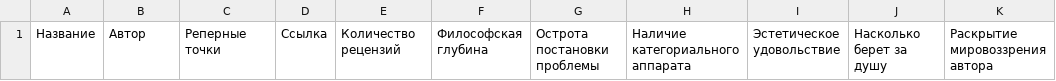
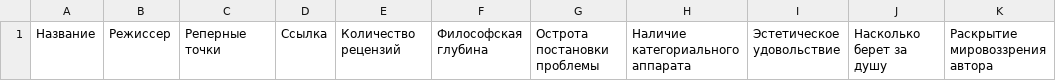
Before and after one commit to MrRobinGoood/PhylonemaBot, a CSV file: resources/Cinema/CinemaCards.csv, drawn as a sheet; only a part is shown; the diff names each change by its address in the sheet, - before the commit and + after, or states it on an @@ line.

Commit message:
Added get_card_from_csv method Changed __init__ and add_card_to_csv

```diff
--- a/resources/Cinema/CinemaCards.csv
+++ b/resources/Cinema/CinemaCards.csv
-B1: Автор
+B1: Режиссер
```
Also changed, not shown: 1 other file.
